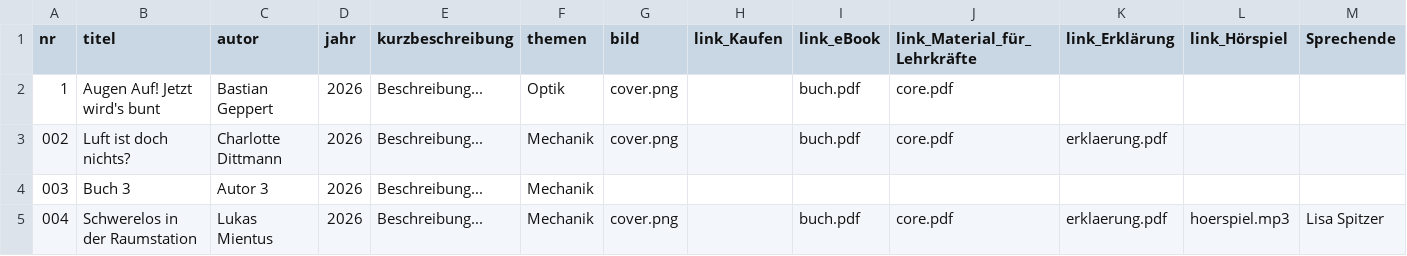
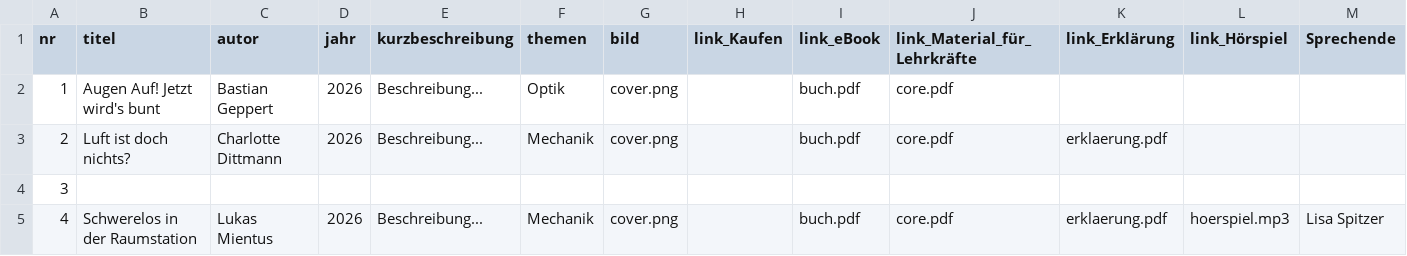
Before and after one commit to nawigehts/reihe, a CSV file: daten/buecher.csv, drawn as a sheet.

Commit message:
Update buecher.csv

```diff
--- a/daten/buecher.csv
+++ b/daten/buecher.csv
@@ -2,4 +2,4 @@ nr;titel;autor;jahr;kurzbeschreibung;themen;bild;link_Kaufen;link_eBook;link_Mat
 1;Augen Auf! Jetzt wird's bunt;Bastian Geppert;2026;Beschreibung...;Optik;cover.png;;buch.pdf;core.pdf;;;
-002;Luft ist doch nichts?;Charlotte Dittmann;2026;Beschreibung...;Mechanik;cover.png;;buch.pdf;core.pdf;erklaerung.pdf;;
-003;Buch 3;Autor 3;2026;Beschreibung...;Mechanik;;;;;;;
-004;Schwerelos in der Raumstation;Lukas Mientus;2026;Beschreibung...;Mechanik;cover.png;;buch.pdf;core.pdf;erklaerung.pdf;hoerspiel.mp3;Lisa Spitzer
+2;Luft ist doch nichts?;Charlotte Dittmann;2026;Beschreibung...;Mechanik;cover.png;;buch.pdf;core.pdf;erklaerung.pdf;;
+3;;;;;;;;;;;;
+4;Schwerelos in der Raumstation;Lukas Mientus;2026;Beschreibung...;Mechanik;cover.png;;buch.pdf;core.pdf;erklaerung.pdf;hoerspiel.mp3;Lisa Spitzer
```
